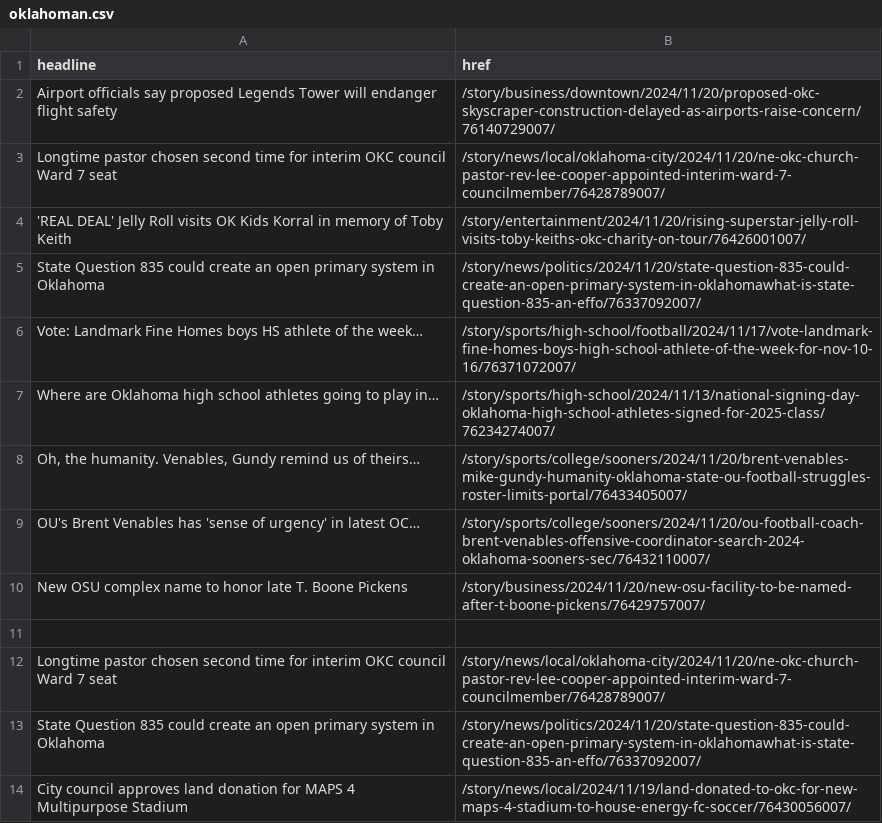
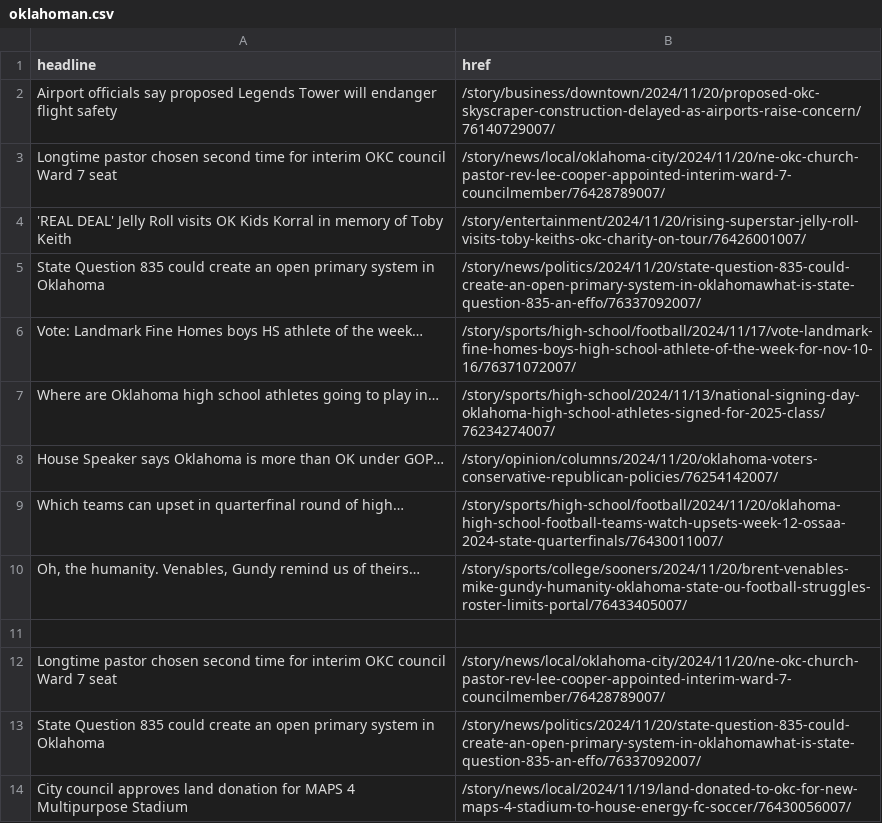
Before and after one commit to jessieblaeser/auto-scraper, a CSV file: oklahoman.csv, drawn as a sheet; only a part is shown; the diff covers the shown part only.

```diff
--- a/oklahoman.csv
+++ b/oklahoman.csv
@@ -7,5 +7,5 @@ Vote: Landmark Fine Homes boys HS athlete of the week…,/story/sports/high-scho
 Where are Oklahoma high school athletes going to play in…,/story/sports/high-school/2024/11/13/national-signing-day-oklahoma-high-school-athletes-signed-for-2025-class/76234274007/
+House Speaker says Oklahoma is more than OK under GOP…,/story/opinion/columns/2024/11/20/oklahoma-voters-conservative-republican-policies/76254142007/
+Which teams can upset in quarterfinal round of high…,/story/sports/high-school/football/2024/11/20/oklahoma-high-school-football-teams-watch-upsets-week-12-ossaa-2024-state-quarterfinals/76430011007/
 "Oh, the humanity. Venables, Gundy remind us of theirs…",/story/sports/college/sooners/2024/11/20/brent-venables-mike-gundy-humanity-oklahoma-state-ou-football-struggles-roster-limits-portal/76433405007/
-OU's Brent Venables has 'sense of urgency' in latest OC…,/story/sports/college/sooners/2024/11/20/ou-football-coach-brent-venables-offensive-coordinator-search-2024-oklahoma-sooners-sec/76432110007/
-New OSU complex name to honor late T. Boone Pickens,/story/business/2024/11/20/new-osu-facility-to-be-named-after-t-boone-pickens/76429757007/
 ,
```
Also changed, not shown: 3 added rows and 4 removed rows elsewhere in this file.
